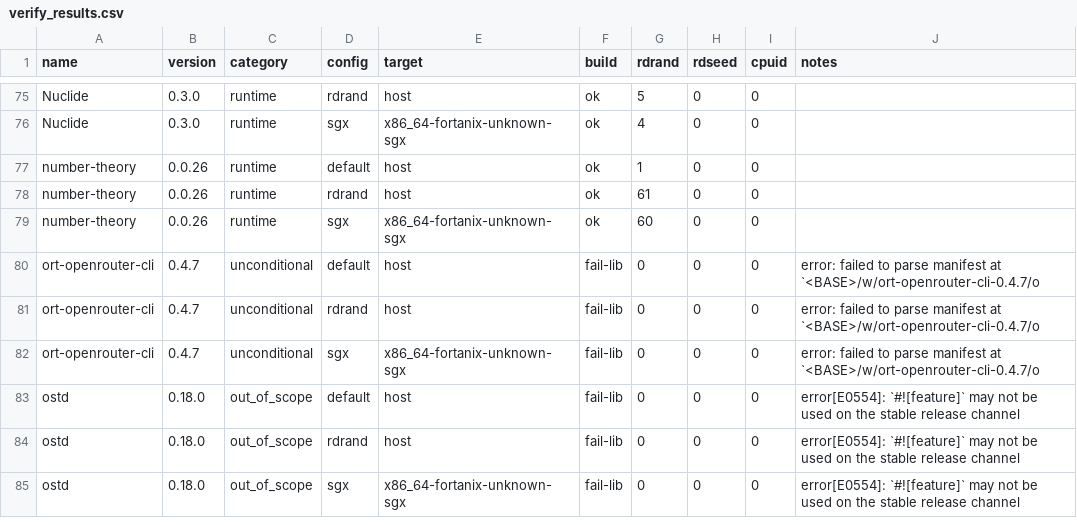
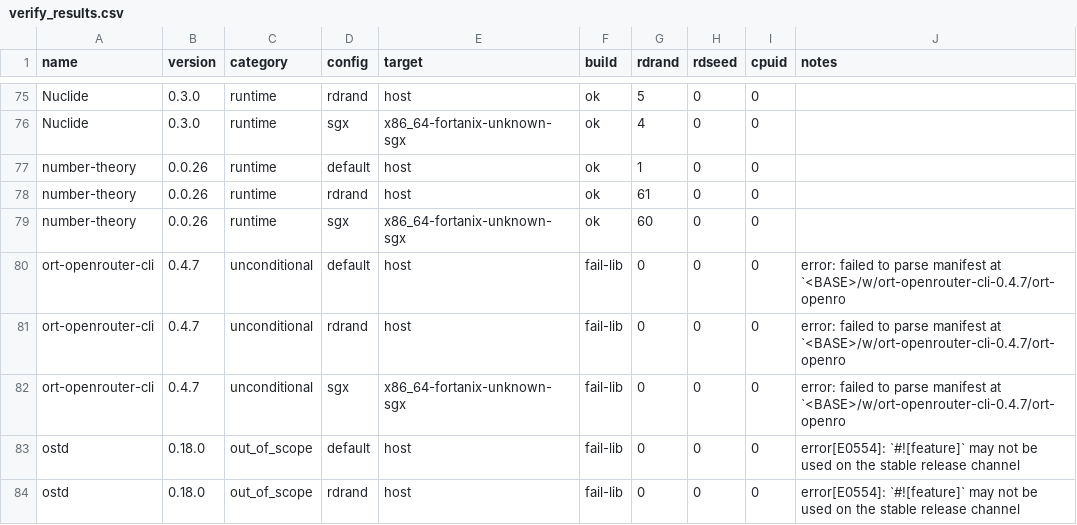
Before and after one commit to wrigjl/rngrep, a CSV file: results_rerun_2026-07-08/verify_results.csv, drawn as a sheet; only a part is shown, gaps mark what is left out; the shorter side is filled out with more unchanged rows.

```diff
--- a/results_rerun_2026-07-08/verify_results.csv
+++ b/results_rerun_2026-07-08/verify_results.csv
@@ -79,5 +79,5 @@ number-theory,0.0.26,runtime,rdrand,host,ok,61,0,0,
 number-theory,0.0.26,runtime,sgx,x86_64-fortanix-unknown-sgx,ok,60,0,0,
-ort-openrouter-cli,0.4.7,unconditional,default,host,fail-lib,0,0,0,error: failed to parse manifest at `<BASE>/w/ort-openrouter-cli-0.4.7/o
-ort-openrouter-cli,0.4.7,unconditional,rdrand,host,fail-lib,0,0,0,error: failed to parse manifest at `<BASE>/w/ort-openrouter-cli-0.4.7/o
-ort-openrouter-cli,0.4.7,unconditional,sgx,x86_64-fortanix-unknown-sgx,fail-lib,0,0,0,error: failed to parse manifest at `<BASE>/w/ort-openrouter-cli-0.4.7/o
+ort-openrouter-cli,0.4.7,unconditional,default,host,fail-lib,0,0,0,error: failed to parse manifest at `<BASE>/w/ort-openrouter-cli-0.4.7/ort-openro
+ort-openrouter-cli,0.4.7,unconditional,rdrand,host,fail-lib,0,0,0,error: failed to parse manifest at `<BASE>/w/ort-openrouter-cli-0.4.7/ort-openro
+ort-openrouter-cli,0.4.7,unconditional,sgx,x86_64-fortanix-unknown-sgx,fail-lib,0,0,0,error: failed to parse manifest at `<BASE>/w/ort-openrouter-cli-0.4.7/ort-openro
 ostd,0.18.0,out_of_scope,default,host,fail-lib,0,0,0,error[E0554]: `#![feature]` may not be used on the stable release channel
```
Also changed, not shown: results_rerun_2026-07-08/verify_refine.csv, 3 other files.
